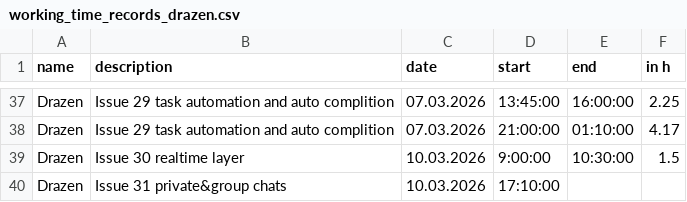
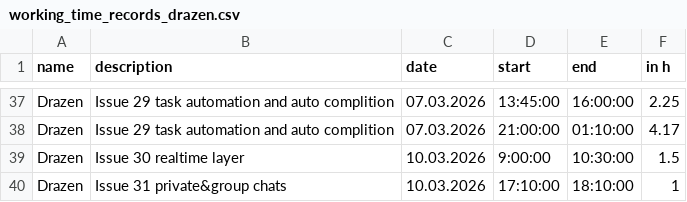
Before and after one commit to kiDra94/EffSync, a CSV file: working_time_records_drazen.csv, drawn as a sheet; only a part is shown, gaps mark what is left out.

Commit message:
#31: updated working time

```diff
--- a/working_time_records_drazen.csv
+++ b/working_time_records_drazen.csv
@@ -39,2 +39,2 @@ Drazen,Issue 29 task automation and auto complition,07.03.2026,21:00:00,01:10:00
 Drazen,Issue 30 realtime layer,10.03.2026,9:00:00,10:30:00,1.5
-Drazen,Issue 31 private&group chats,10.03.2026,17:10:00,
+Drazen,Issue 31 private&group chats,10.03.2026,17:10:00,18:10:00,1
```
